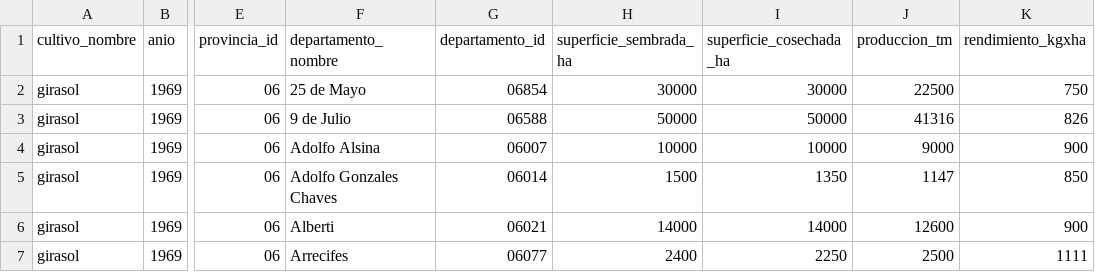
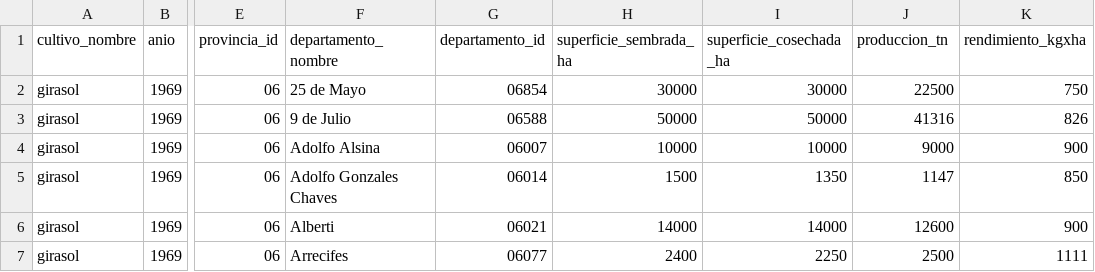
Before and after one commit to MondinoJuan/Algortimos_Geneticos, a CSV file: TPI/Bases_de_datos/Semillas/girasol-serie-1969-2023.csv, drawn as a sheet; only a part is shown, gaps mark what is left out; the diff names each change by its address in the sheet, - before the commit and + after, or states it on an @@ line.

```diff
--- a/TPI/Bases_de_datos/Semillas/girasol-serie-1969-2023.csv
+++ b/TPI/Bases_de_datos/Semillas/girasol-serie-1969-2023.csv
-J1: produccion_tm
+J1: produccion_tn
```
Also changed, not shown: TPI/Bases_de_datos/Semillas/mijo-serie-1935-2023.csv, TPI/Bases_de_datos/Semillas/soja-1ra-serie-2000-2019.csv, 33 other files.
